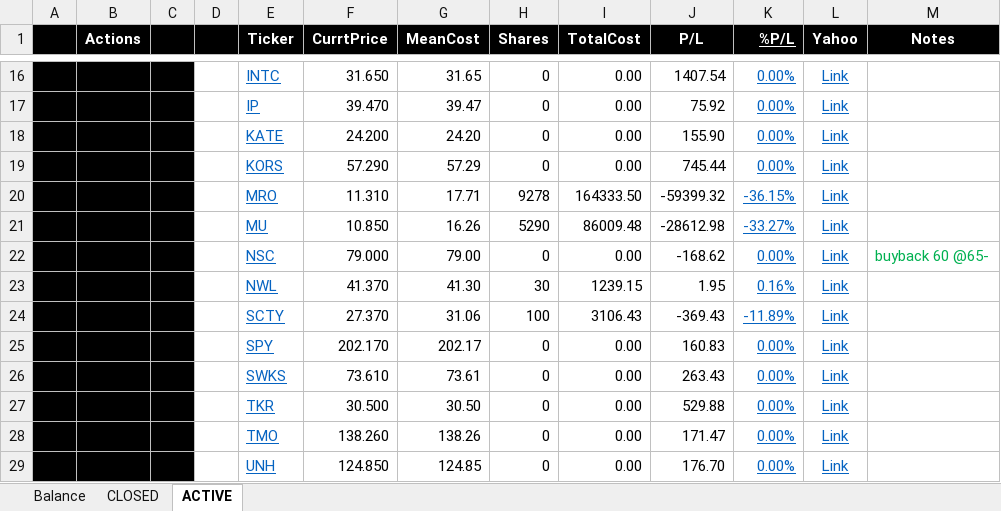
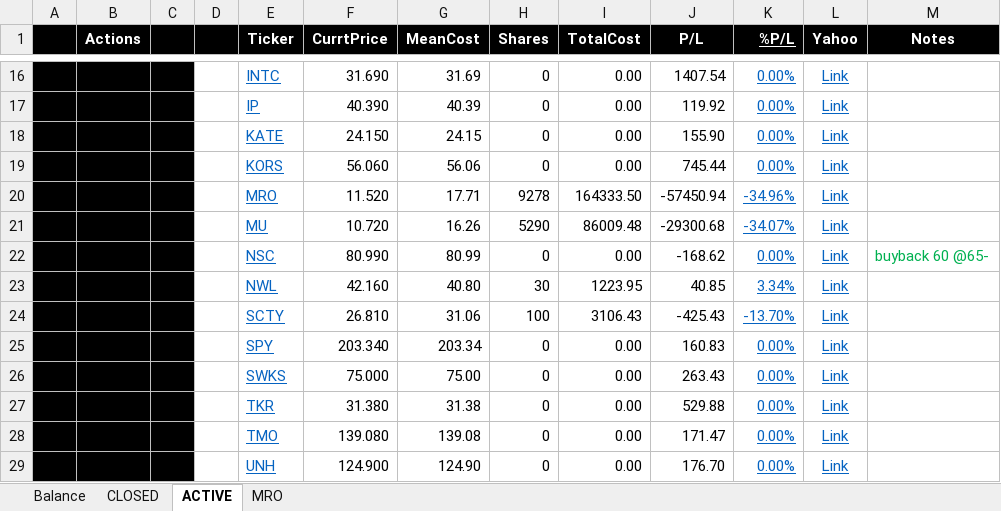
Before and after one commit to minqiang/GP, an Excel workbook: trading.xlsm, sheet ACTIVE, drawn as a sheet; only a part is shown, gaps mark what is left out; values as stored, in another font and other column widths than the file's, no borders; charts and pictures and conditional formats not drawn; removed rows and columns are numbered as before the commit, all else as after; the diff covers the shown part only; the diff names each change by its address in the sheet, - before the commit and + after, or states it on an @@ line.

```diff
--- a/trading.xlsm (sheet ACTIVE)
+++ b/trading.xlsm (sheet ACTIVE)
@@ sheet tab unhidden: MRO @@
-F16 (CurrtPrice): 31.650
+F16 (CurrtPrice): 31.690
-G16 (MeanCost): 31.65
+G16 (MeanCost): 31.69
-F17 (CurrtPrice): 39.470
+F17 (CurrtPrice): 40.390
-G17 (MeanCost): 39.47
+G17 (MeanCost): 40.39
-J17 (P/L): 75.92
+J17 (P/L): 119.92
-F18 (CurrtPrice): 24.200
+F18 (CurrtPrice): 24.150
-G18 (MeanCost): 24.20
+G18 (MeanCost): 24.15
-F19 (CurrtPrice): 57.290
+F19 (CurrtPrice): 56.060
-G19 (MeanCost): 57.29
+G19 (MeanCost): 56.06
-F20 (CurrtPrice): 11.310
+F20 (CurrtPrice): 11.520
-J20 (P/L): -59399.32
+J20 (P/L): -57450.94
-K20 (%P/L): -36.15%
+K20 (%P/L): -34.96%
-F21 (CurrtPrice): 10.850
+F21 (CurrtPrice): 10.720
-J21 (P/L): -28612.98
+J21 (P/L): -29300.68
-K21 (%P/L): -33.27%
+K21 (%P/L): -34.07%
-F22 (CurrtPrice): 79.000
+F22 (CurrtPrice): 80.990
-G22 (MeanCost): 79.00
+G22 (MeanCost): 80.99
-row 23:  |  |  |  | NWL | 41.370 | 41.30 | 30 | 1239.15 | 1.95 | 0.16% | Link
+row 23:  |  |  |  | NWL | 42.160 | 40.80 | 30 | 1223.95 | 40.85 | 3.34% | Link
-F24 (CurrtPrice): 27.370
+F24 (CurrtPrice): 26.810
-J24 (P/L): -369.43
+J24 (P/L): -425.43
-K24 (%P/L): -11.89%
+K24 (%P/L): -13.70%
-F25 (CurrtPrice): 202.170
+F25 (CurrtPrice): 203.340
-G25 (MeanCost): 202.17
+G25 (MeanCost): 203.34
-F26 (CurrtPrice): 73.610
+F26 (CurrtPrice): 75.000
-G26 (MeanCost): 73.61
+G26 (MeanCost): 75.00
-F27 (CurrtPrice): 30.500
+F27 (CurrtPrice): 31.380
-G27 (MeanCost): 30.50
+G27 (MeanCost): 31.38
-F28 (CurrtPrice): 138.260
+F28 (CurrtPrice): 139.080
-G28 (MeanCost): 138.26
+G28 (MeanCost): 139.08
-F29 (CurrtPrice): 124.850
+F29 (CurrtPrice): 124.900
-G29 (MeanCost): 124.85
+G29 (MeanCost): 124.90
```
Also changed, not shown: 2 added rows, 2 removed rows and 37 edited cells elsewhere in this sheet, sheet Balance, sheet CLOSED, charts or pictures.
